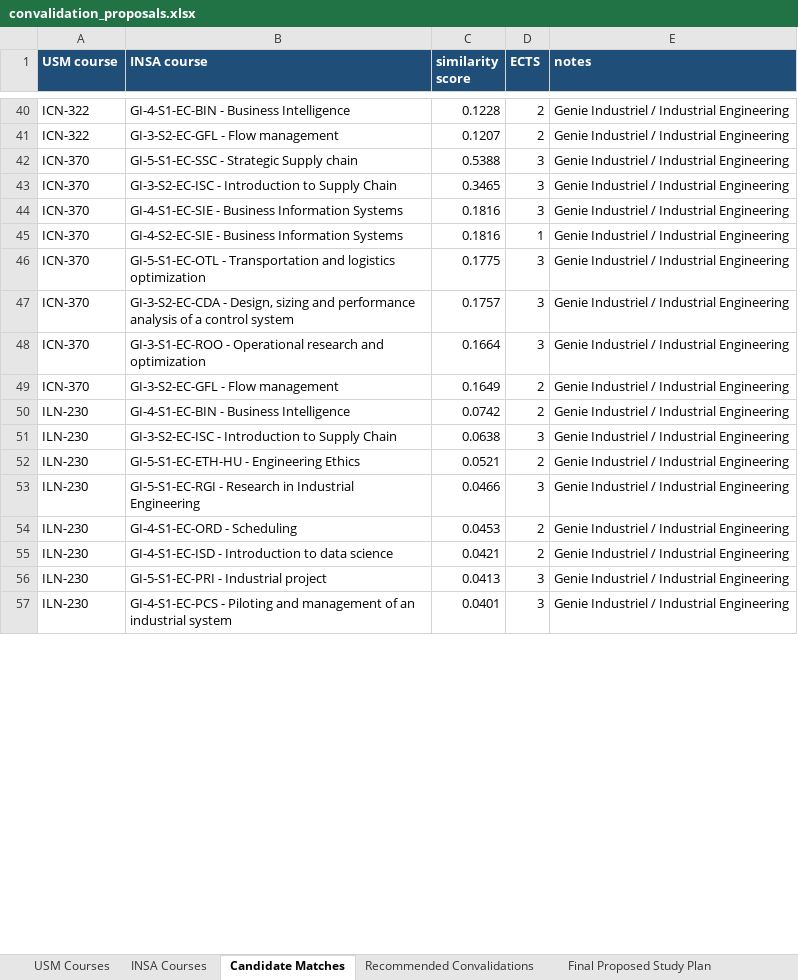
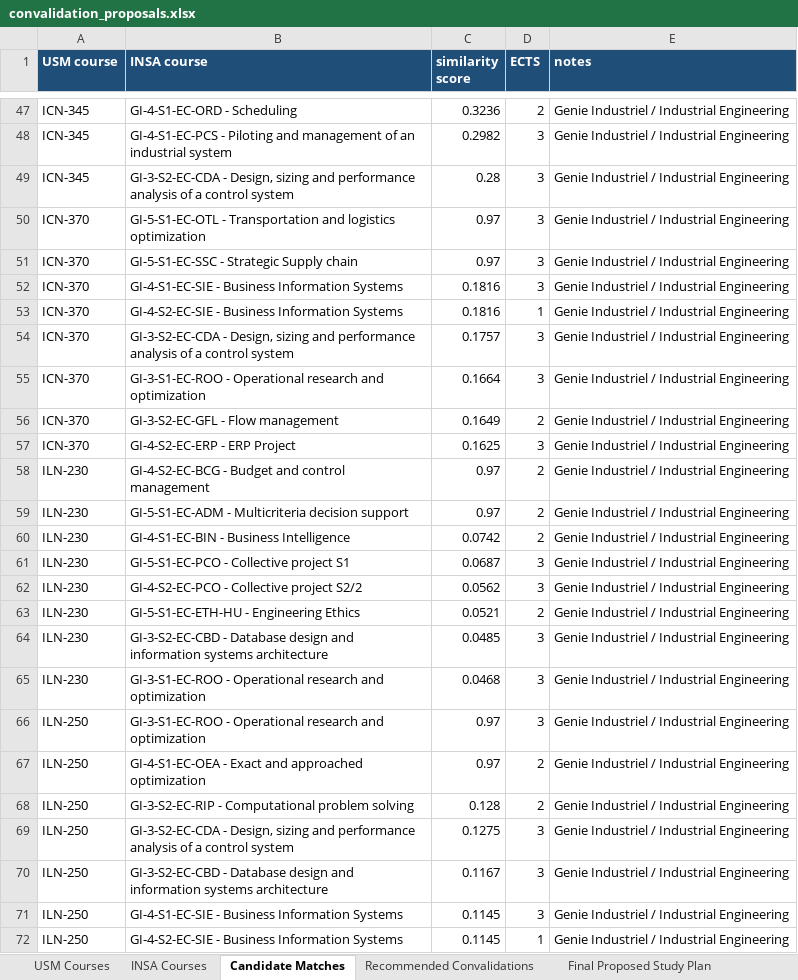
Before and after one commit to martiincooper/ramosINSA, an Excel workbook: Results/convalidation_proposals.xlsx, sheet Candidate Matches, drawn as a sheet; only a part is shown, gaps mark what is left out; values as stored, in another font and other column widths than the file's, no borders; removed rows and columns are numbered as before the commit, all else as after; the diff covers the shown part only; the diff names each change by its address in the sheet, - before the commit and + after, or states it on an @@ line.

```diff
--- a/Results/convalidation_proposals.xlsx (sheet Candidate Matches)
+++ b/Results/convalidation_proposals.xlsx (sheet Candidate Matches)
-A47 (USM course): ICN-322
+A47 (USM course): ICN-345
-B47 (INSA course): GI-4-S1-EC-BIN - Business Intelligence
+B47 (INSA course): GI-4-S1-EC-ORD - Scheduling
-C47 (similarity score): 0.1228
+C47 (similarity score): 0.3236
-row 41: ICN-322 | GI-3-S2-EC-GFL - Flow management | 0.1207 | 2 | Genie Industriel / Industrial Engineering
@@ row 80 moved to row 48: ICN-345 @@
@@ row 81 moved to row 49: ICN-345 @@
-B50 (INSA course): GI-5-S1-EC-SSC - Strategic Supply chain
+B50 (INSA course): GI-5-S1-EC-OTL - Transportation and logistics optimization
-C50 (similarity score): 0.5388
+C50 (similarity score): 0.97
-B51 (INSA course): GI-3-S2-EC-ISC - Introduction to Supply Chain
+B51 (INSA course): GI-5-S1-EC-SSC - Strategic Supply chain
-C51 (similarity score): 0.3465
+C51 (similarity score): 0.97
-row 46: ICN-370 | GI-5-S1-EC-OTL - Transportation and logistics optimization | 0.1775 | 3 | Genie Industriel / Industrial Engineering
+row 57: ICN-370 | GI-4-S2-EC-ERP - ERP Project | 0.1625 | 3 | Genie Industriel / Industrial Engineering
+row 58: ILN-230 | GI-4-S2-EC-BCG - Budget and control management | 0.97 | 2 | Genie Industriel / Industrial Engineering
+row 59: ILN-230 | GI-5-S1-EC-ADM - Multicriteria decision support | 0.97 | 2 | Genie Industriel / Industrial Engineering
+row 61: ILN-230 | GI-5-S1-EC-PCO - Collective project S1 | 0.0687 | 3 | Genie Industriel / Industrial Engineering
-B62 (INSA course): GI-3-S2-EC-ISC - Introduction to Supply Chain
+B62 (INSA course): GI-4-S2-EC-PCO - Collective project S2/2
-C62 (similarity score): 0.0638
+C62 (similarity score): 0.0562
-B64 (INSA course): GI-5-S1-EC-RGI - Research in Industrial Engineering
+B64 (INSA course): GI-3-S2-EC-CBD - Database design and information systems architecture
-C64 (similarity score): 0.0466
+C64 (similarity score): 0.0485
-row 54: ILN-230 | GI-4-S1-EC-ORD - Scheduling | 0.0453 | 2 | Genie Industriel / Industrial Engineering
-row 55: ILN-230 | GI-4-S1-EC-ISD - Introduction to data science | 0.0421 | 2 | Genie Industriel / Industrial Engineering
-B65 (INSA course): GI-5-S1-EC-PRI - Industrial project
+B65 (INSA course): GI-3-S1-EC-ROO - Operational research and optimization
-C65 (similarity score): 0.0413
+C65 (similarity score): 0.0468
+row 66: ILN-250 | GI-3-S1-EC-ROO - Operational research and optimization | 0.97 | 3 | Genie Industriel / Industrial Engineering
+row 67: ILN-250 | GI-4-S1-EC-OEA - Exact and approached optimization | 0.97 | 2 | Genie Industriel / Industrial Engineering
@@ row 87 moved to row 68: ILN-250 @@
@@ row 88 moved to row 69: ILN-250 @@
-A70 (USM course): ILN-230
+A70 (USM course): ILN-250
-B70 (INSA course): GI-4-S1-EC-PCS - Piloting and management of an industrial system
+B70 (INSA course): GI-3-S2-EC-CBD - Database design and information systems architecture
-C70 (similarity score): 0.0401
+C70 (similarity score): 0.1167
+row 71: ILN-250 | GI-4-S1-EC-SIE - Business Information Systems | 0.1145 | 3 | Genie Industriel / Industrial Engineering
+row 72: ILN-250 | GI-4-S2-EC-SIE - Business Information Systems | 0.1145 | 1 | Genie Industriel / Industrial Engineering
```
Also changed, not shown: 23 added rows, 35 removed rows, 3 moved rows and 29 edited cells elsewhere in this sheet, sheet INSA Courses, sheet Recommended Convalidations, sheet Convalidation Form, sheet USM Courses, sheet Final Proposed Study Plan, 5 other files.
